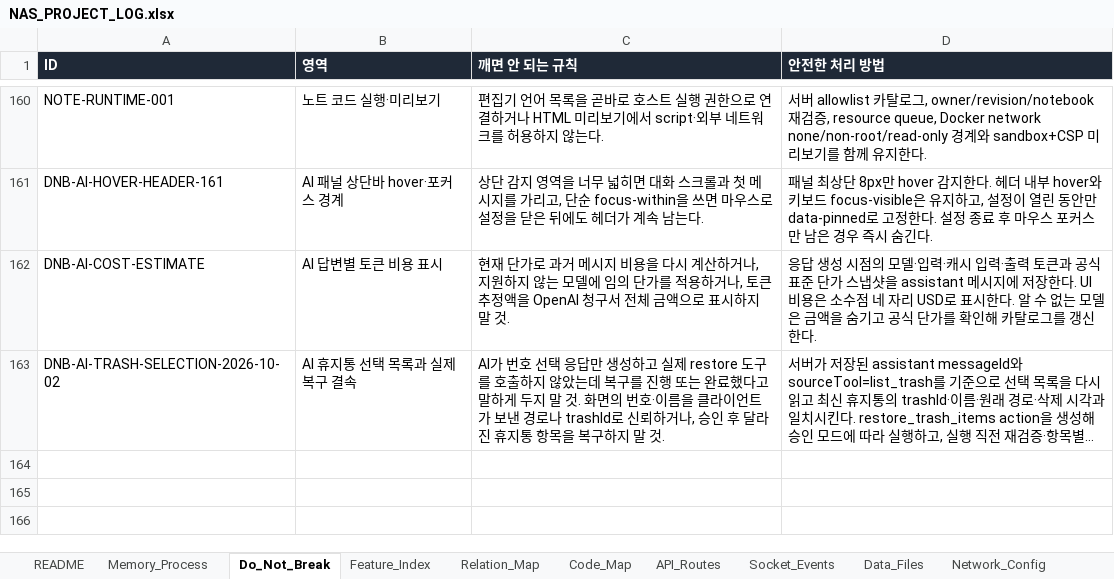
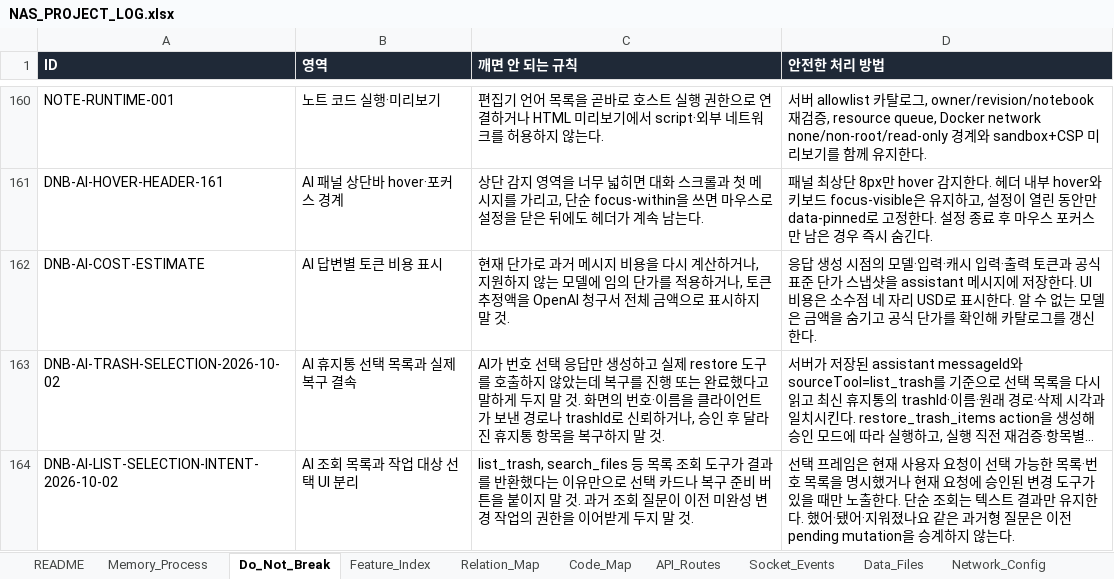
Before and after one commit to CLim020924/NAS_dev, an Excel workbook: docs/NAS_PROJECT_LOG.xlsx, sheet Do_Not_Break, drawn as a sheet; only a part is shown, gaps mark what is left out; long unchanged cells end in …; values as stored, in another font and other column widths than the file's, no borders; the diff names each change by its address in the sheet, - before the commit and + after, or states it on an @@ line.

Commit message:
Separate AI list queries from selection actions

```diff
--- a/docs/NAS_PROJECT_LOG.xlsx (sheet Do_Not_Break)
+++ b/docs/NAS_PROJECT_LOG.xlsx (sheet Do_Not_Break)
+row 164: DNB-AI-LIST-SELECTION-INTENT-2026-10-02 | AI 조회 목록과 작업 대상 선택 UI 분리 | list_trash, search_files 등 목록 조회 도구가 결과를 반환했다는 이유만으로 선택 카드나 복구 준비 버튼을 붙이지 말 것. 과거 조회 질문이 이전 미완성 변경 작업의 권한을 이어받게 두지 말 것. | 선택 프레임은 현재 사용자 요청이 선택 가능한 목록·번호 목록을 명시했거나 현재 요청에 승인된 변경 도구가 있을 때만 노출한다. 단순 조회는 텍스트 결과만 유지한다. 했어·됐어·지워졌나요 같은 과거형 질문은 이전 pending mutation을 승계하지 않는다.
```
Also changed, not shown: sheet Patch_Log, sheet Generated_Check, sheet Request_Archive, sheet Code_Map, sheet Relation_Map, sheet Feature_Index, 5 other files.
